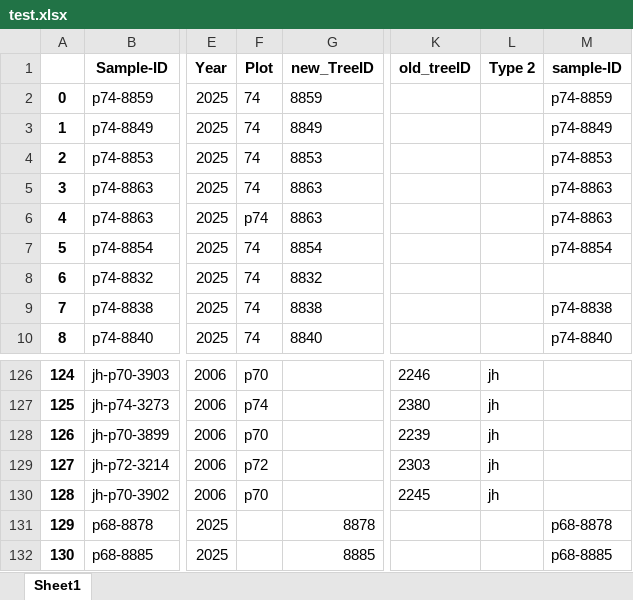
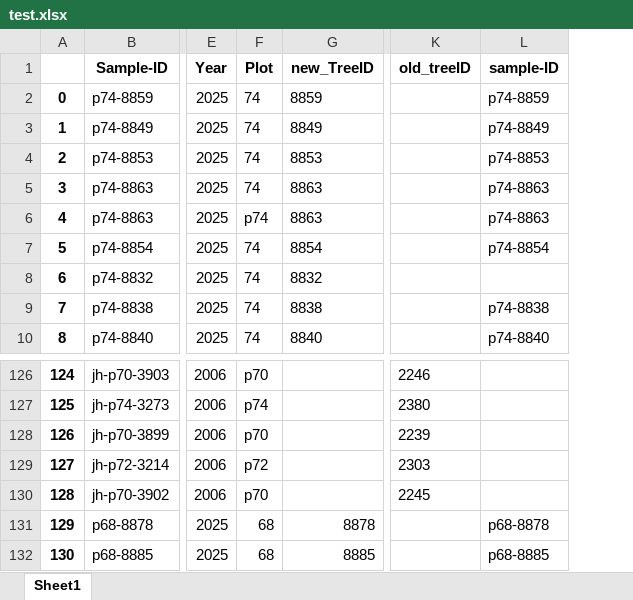
Before and after one commit to ajchavez94/NAPO_preliminar, an Excel workbook: Selva Viva/test.xlsx, sheet Sheet1, drawn as a sheet; only a part is shown, gaps mark what is left out; values as stored, in another font and other column widths than the file's, no borders; the diff names each change by its address in the sheet, - before the commit and + after, or states it on an @@ line.

```diff
--- a/Selva Viva/test.xlsx (sheet Sheet1)
+++ b/Selva Viva/test.xlsx (sheet Sheet1)
-column L (Type 2), rows 126-130: all jh
-F131:F132 (Plot): (empty)
+F131:F132 (Plot): 68
```
Also changed, not shown: NAPO.xlsx, Oyacachi-Guacamayos/iWUE_OYC_GUA.xlsx, 8 other files.
